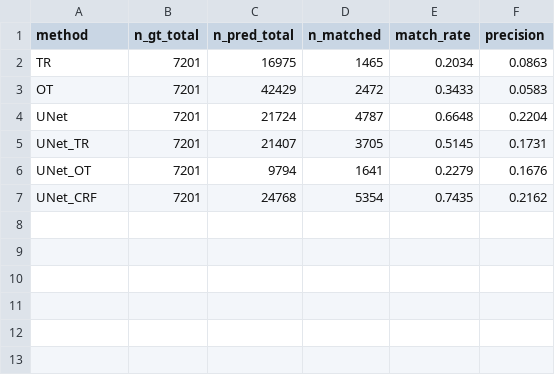
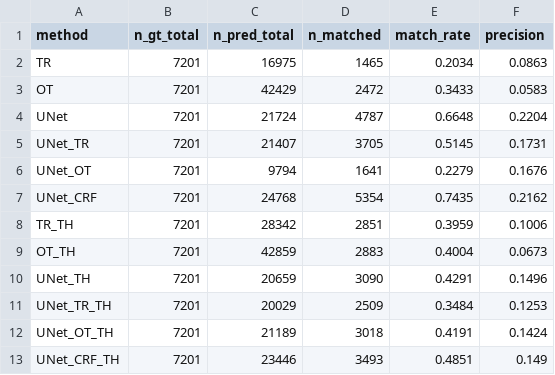
Before and after one commit to llinkas11/iceberg-seg, a CSV file: iceberg-rework/runs_summaries/exp_A0_fisser_lt65_original/20260428_094028/re_phase_b_v4_clean/per_iceberg/eval_per_iceberg_detection.csv, drawn as a sheet.

```diff
--- a/iceberg-rework/runs_summaries/exp_A0_fisser_lt65_original/20260428_094028/re_phase_b_v4_clean/per_iceberg/eval_per_iceberg_detection.csv
+++ b/iceberg-rework/runs_summaries/exp_A0_fisser_lt65_original/20260428_094028/re_phase_b_v4_clean/per_iceberg/eval_per_iceberg_detection.csv
@@ -7 +7,7 @@ UNet_OT,7201,9794,1641,0.2279,0.1676
 UNet_CRF,7201,24768,5354,0.7435,0.2162
+TR_TH,7201,28342,2851,0.3959,0.1006
+OT_TH,7201,42859,2883,0.4004,0.0673
+UNet_TH,7201,20659,3090,0.4291,0.1496
+UNet_TR_TH,7201,20029,2509,0.3484,0.1253
+UNet_OT_TH,7201,21189,3018,0.4191,0.1424
+UNet_CRF_TH,7201,23446,3493,0.4851,0.149
```
Also changed, not shown: iceberg-rework/runs_summaries/exp_A0_fisser_lt65_original/20260428_094028/re_phase_b_v4_clean/per_iceberg/eval_per_iceberg_summary.csv, iceberg-rework/runs_summaries/exp_A1_fisser_lt65_plus_nulls/20260429_234146/re_phase_b_v4_clean/per_iceberg/eval_per_iceberg_detection.csv, 8 other files.
